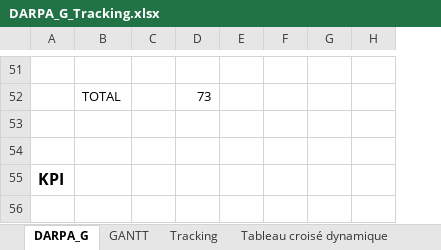
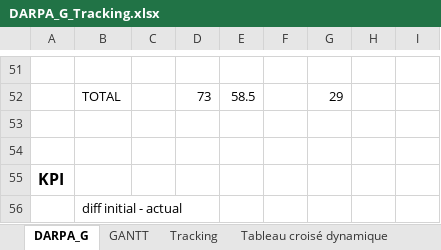
Before and after one commit to aryamaan3/Spring-Scrabble, an Excel workbook: tracking/DARPA_G_Tracking.xlsx, sheet DARPA_G, drawn as a sheet; only a part is shown, gaps mark what is left out; values as stored, in another font and other column widths than the file's, no borders; charts and pictures not drawn; removed rows and columns are numbered as before the commit, all else as after; the diff covers the shown part only; the diff names each change by its address in the sheet, - before the commit and + after, or states it on an @@ line.

```diff
--- a/tracking/DARPA_G_Tracking.xlsx (sheet DARPA_G)
+++ b/tracking/DARPA_G_Tracking.xlsx (sheet DARPA_G)
-column E, empty
-column F, empty
+column E, row 52: 58.5
+column G, row 52: 29
+column H, empty
+row 56:  | diff initial - actual
```
Also changed, not shown: 3 edited cells and merged cells elsewhere in this sheet, sheet Tracking, 1 other file.
